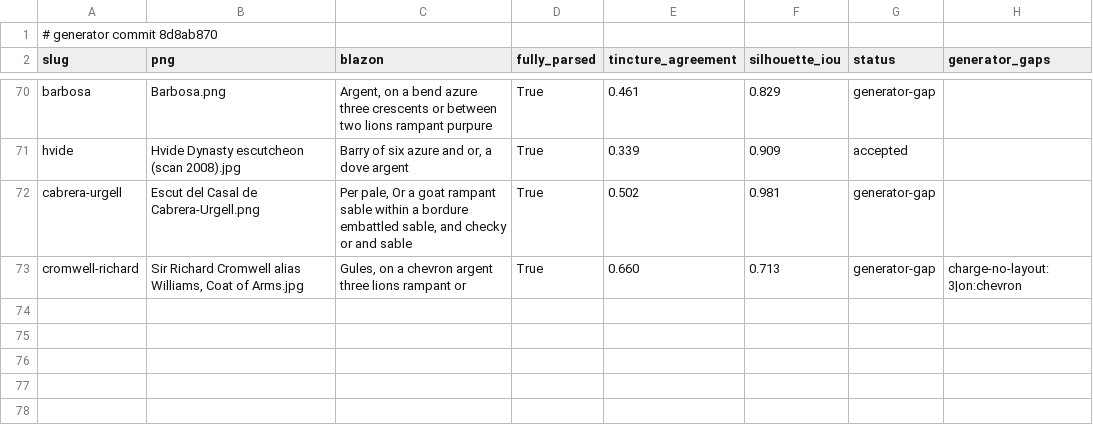
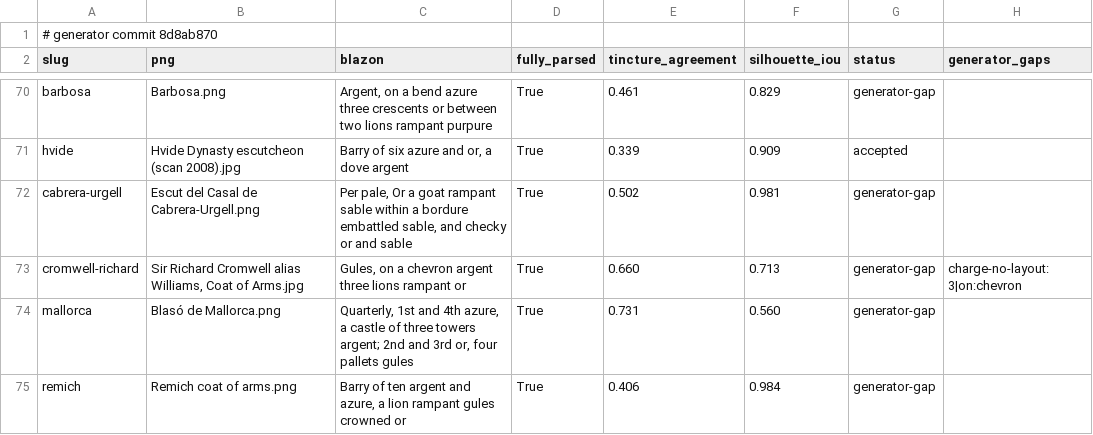
Before and after one commit to EmmaLeonhart/commons-png-to-svg-vectorization, a TSV file: files/arms/results.tsv, drawn as a sheet; only a part is shown, gaps mark what is left out; the diff names each change by its address in the sheet, - before the commit and + after, or states it on an @@ line.

```diff
--- a/files/arms/results.tsv
+++ b/files/arms/results.tsv
+row 74: mallorca | Blasó de Mallorca.png | Quarterly, 1st and 4th azure, a castle of three towers argent; 2nd and 3rd or, four pallets gules | True | 0.731 | 0.560 | generator-gap
+row 75: remich | Remich coat of arms.png | Barry of ten argent and azure, a lion rampant gules crowned or | True | 0.406 | 0.984 | generator-gap
```
Also changed, not shown: 38 other files.
